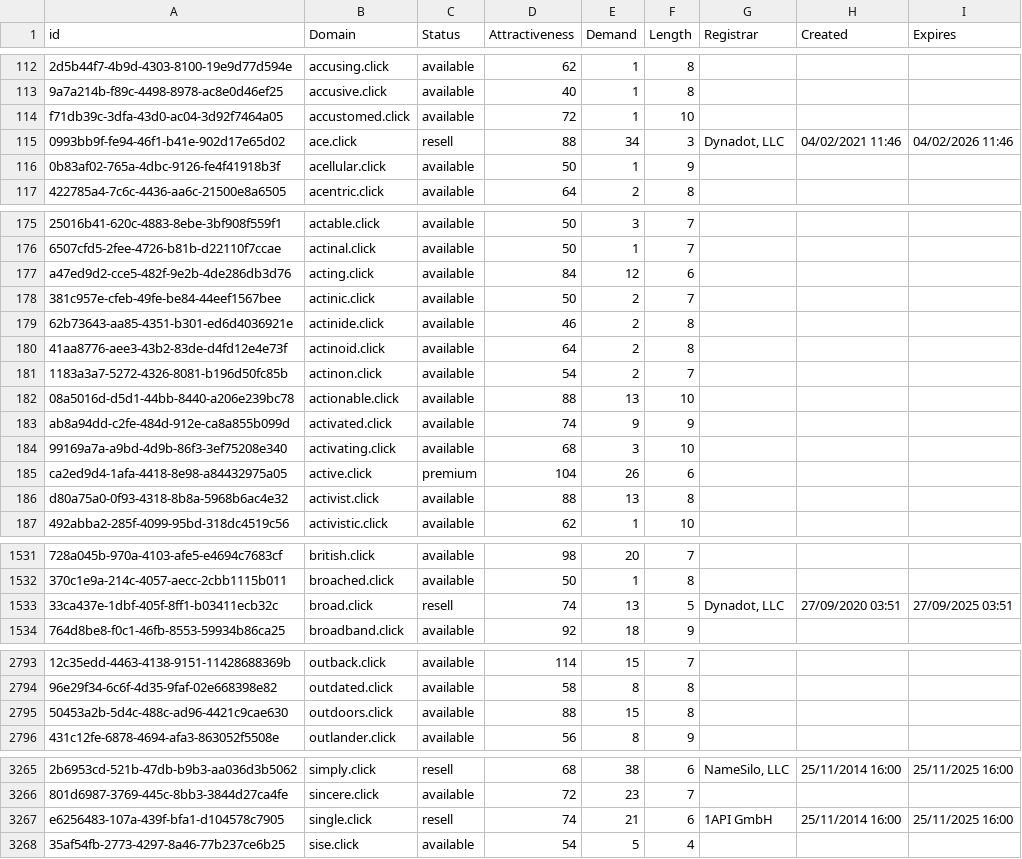
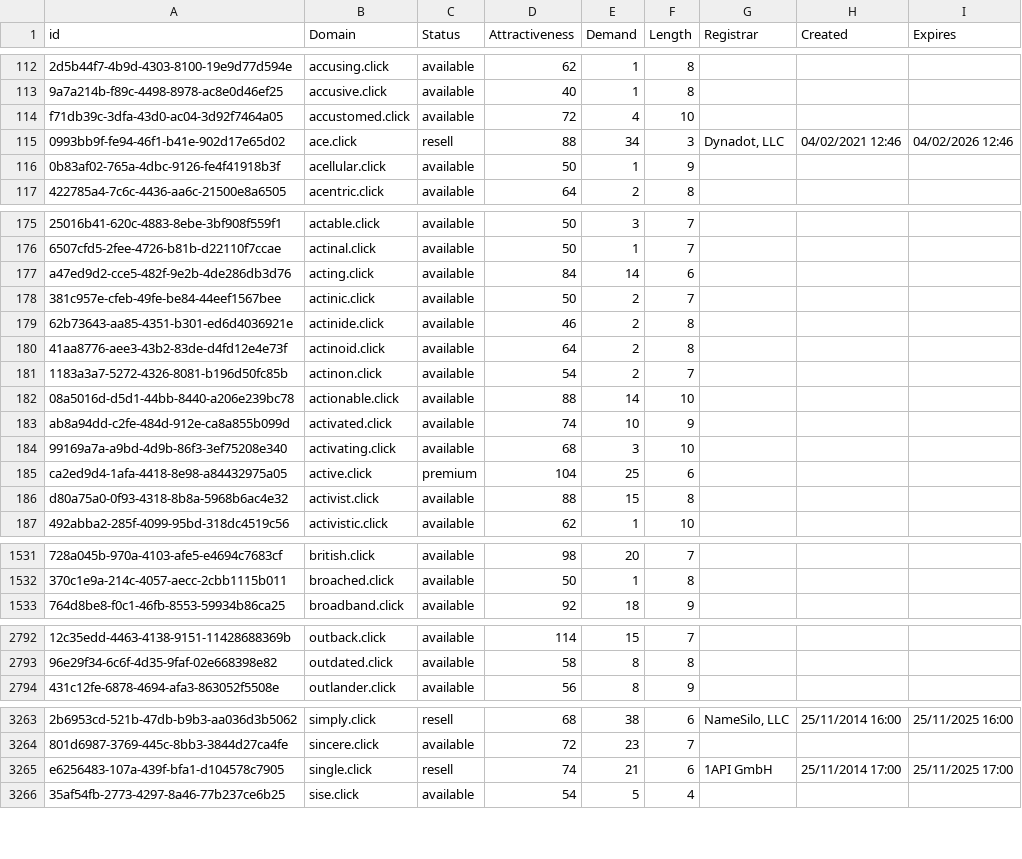
Before and after one commit to UniqueDomains/click-oneword-domains, a CSV file: click.csv, drawn as a sheet; only a part is shown, gaps mark what is left out; removed rows and columns are numbered as before the commit, all else as after; the diff covers the shown part only; the diff names each change by its address in the sheet, - before the commit and + after, or states it on an @@ line.

Commit message:
Domains update

```diff
--- a/click.csv
+++ b/click.csv
-E114 (Demand): 1
+E114 (Demand): 4
-H115 (Created): 04/02/2021 11:46
+H115 (Created): 04/02/2021 12:46
-I115 (Expires): 04/02/2026 11:46
+I115 (Expires): 04/02/2026 12:46
-E177 (Demand): 12
+E177 (Demand): 14
-E182 (Demand): 13
+E182 (Demand): 14
-E183 (Demand): 9
+E183 (Demand): 10
-E185 (Demand): 26
+E185 (Demand): 25
-E186 (Demand): 13
+E186 (Demand): 15
-row 1533: 33ca437e-1dbf-405f-8ff1-b03411ecb32c | broad.click | resell | 74 | 13 | 5 | Dynadot, LLC | 27/09/2020 03:51 | 27/09/2025 03:51
-row 2795: 50453a2b-5d4c-488c-ad96-4421c9cae630 | outdoors.click | available | 88 | 15 | 8
-H3265 (Created): 25/11/2014 16:00
+H3265 (Created): 25/11/2014 17:00
-I3265 (Expires): 25/11/2025 16:00
+I3265 (Expires): 25/11/2025 17:00
```
Also changed, not shown: 72 edited cells elsewhere in this file, 2 other files.
